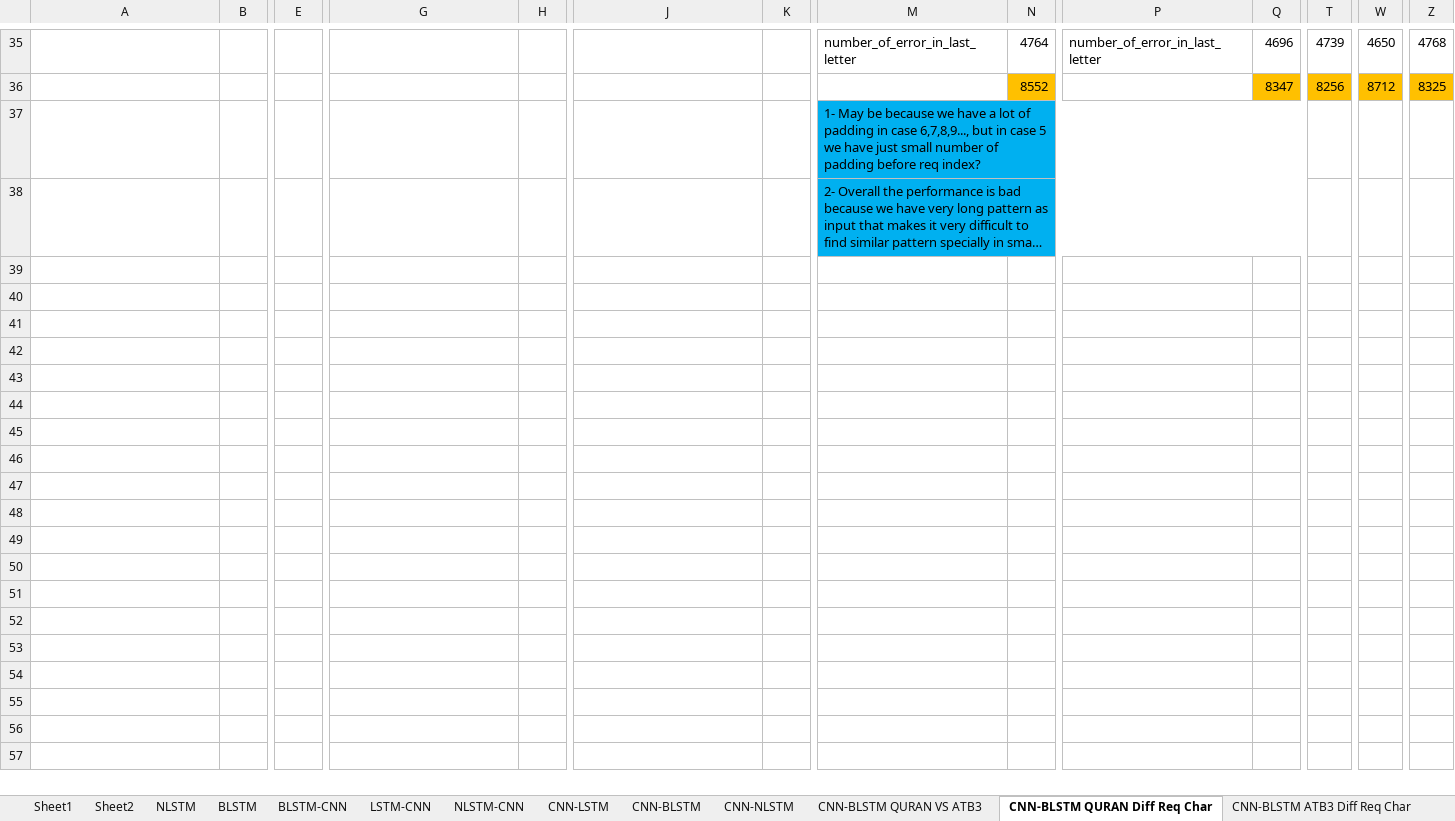
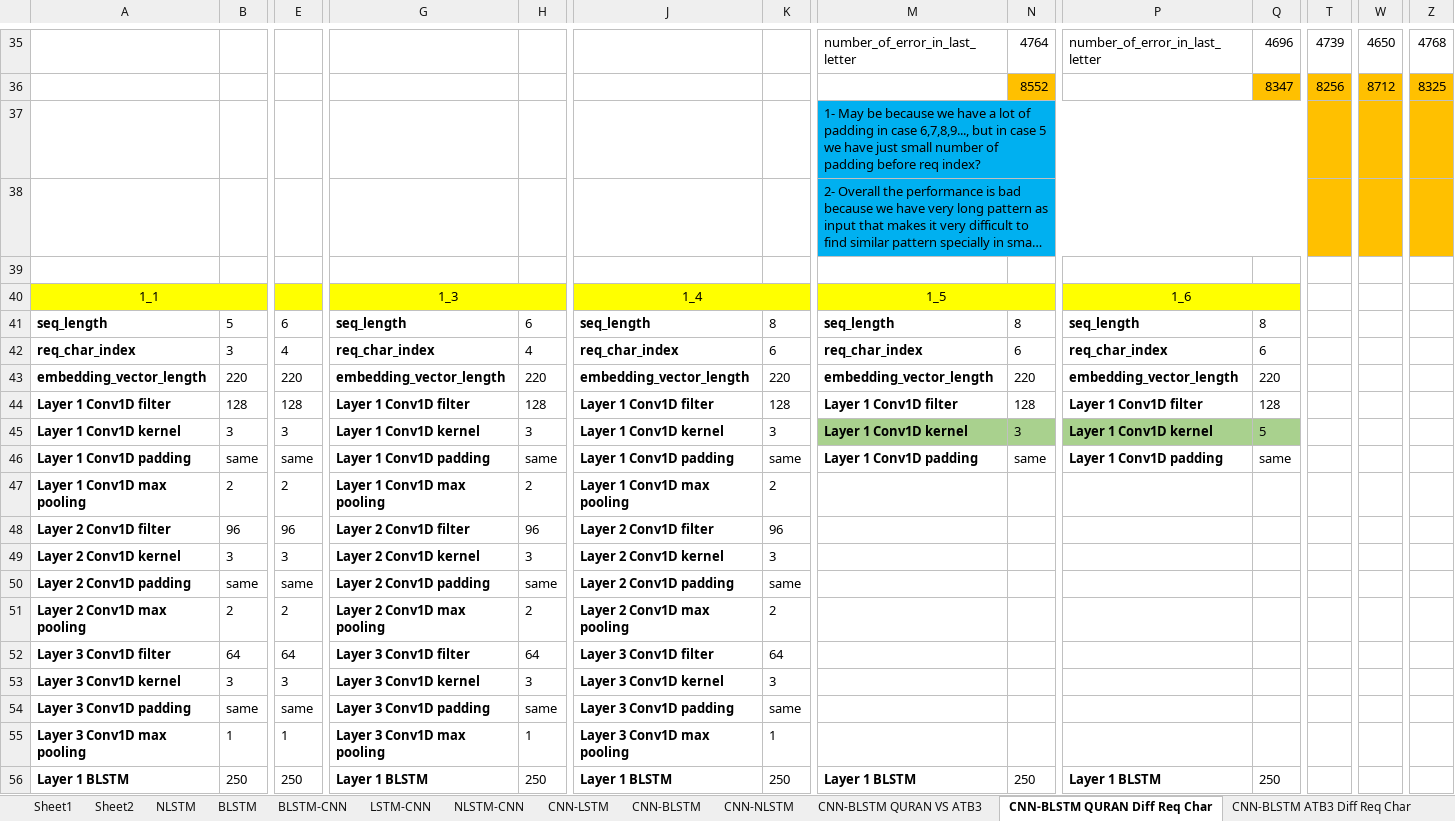
Before and after one commit to MohamedMagdyOmar/Arabic-Diacritization, an Excel workbook: tfMST/Results.xlsx, sheet CNN-BLSTM QURAN Diff Req Char, drawn as a sheet; only a part is shown, gaps mark what is left out; long unchanged cells end in …; values as stored, in another font and other column widths than the file's, no borders; rows hold the shown columns only; the diff covers the shown part only; the diff names each change by its address in the sheet, - before the commit and + after, or states it on an @@ line.

Commit message:
add results summary

```diff
--- a/tfMST/Results.xlsx (sheet CNN-BLSTM QURAN Diff Req Char)
+++ b/tfMST/Results.xlsx (sheet CNN-BLSTM QURAN Diff Req Char)
-T37:T38 fill: none
+T37:T38 fill: #FFC000
-W37:W38 fill: none
+W37:W38 fill: #FFC000
-Z37:Z38 fill: none
+Z37:Z38 fill: #FFC000
+row 39: (empty)
+row 40: 1_1 |  |  | 1_3 |  | 1_4 |  | 1_5 |  | 1_6
+row 41: seq_length | 5 | 6 | seq_length | 6 | seq_length | 8 | seq_length | 8 | seq_length | 8
+row 42: req_char_index | 3 | 4 | req_char_index | 4 | req_char_index | 6 | req_char_index | 6 | req_char_index | 6
+row 43: embedding_vector_length | 220 | 220 | embedding_vector_length | 220 | embedding_vector_length | 220 | embedding_vector_length | 220 | embedding_vector_length | 220
+row 44: Layer 1 Conv1D filter | 128 | 128 | Layer 1 Conv1D filter | 128 | Layer 1 Conv1D filter | 128 | Layer 1 Conv1D filter | 128 | Layer 1 Conv1D filter | 128
+row 45: Layer 1 Conv1D kernel | 3 | 3 | Layer 1 Conv1D kernel | 3 | Layer 1 Conv1D kernel | 3 | Layer 1 Conv1D kernel | 3 | Layer 1 Conv1D kernel | 5
+row 46: Layer 1 Conv1D padding | same | same | Layer 1 Conv1D padding | same | Layer 1 Conv1D padding | same | Layer 1 Conv1D padding | same | Layer 1 Conv1D padding | same
+row 47: Layer 1 Conv1D max pooling | 2 | 2 | Layer 1 Conv1D max pooling | 2 | Layer 1 Conv1D max pooling | 2
+row 48: Layer 2 Conv1D filter | 96 | 96 | Layer 2 Conv1D filter | 96 | Layer 2 Conv1D filter | 96
+row 49: Layer 2 Conv1D kernel | 3 | 3 | Layer 2 Conv1D kernel | 3 | Layer 2 Conv1D kernel | 3
+row 50: Layer 2 Conv1D padding | same | same | Layer 2 Conv1D padding | same | Layer 2 Conv1D padding | same
+row 51: Layer 2 Conv1D max pooling | 2 | 2 | Layer 2 Conv1D max pooling | 2 | Layer 2 Conv1D max pooling | 2
+row 52: Layer 3 Conv1D filter | 64 | 64 | Layer 3 Conv1D filter | 64 | Layer 3 Conv1D filter | 64
+row 53: Layer 3 Conv1D kernel | 3 | 3 | Layer 3 Conv1D kernel | 3 | Layer 3 Conv1D kernel | 3
+row 54: Layer 3 Conv1D padding | same | same | Layer 3 Conv1D padding | same | Layer 3 Conv1D padding | same
+row 55: Layer 3 Conv1D max pooling | 1 | 1 | Layer 3 Conv1D max pooling | 1 | Layer 3 Conv1D max pooling | 1
+row 56: Layer 1 BLSTM | 250 | 250 | Layer 1 BLSTM | 250 | Layer 1 BLSTM | 250 | Layer 1 BLSTM | 250 | Layer 1 BLSTM | 250
```
Also changed, not shown: 20 added rows elsewhere in this sheet, sheet CNN-BLSTM.
